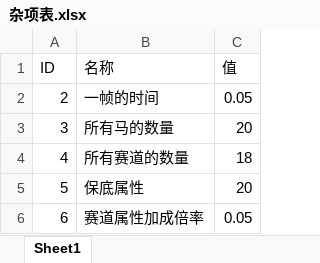
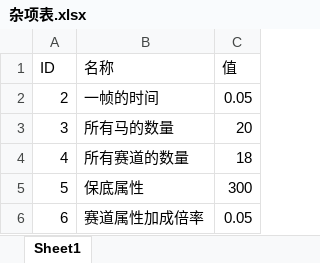
Before and after one commit to Future-R/PrivateHorseRace, an Excel workbook: TestHorse/bin/Debug/杂项表.xlsx, sheet Sheet1, drawn as a sheet; values as stored, in another font and other column widths than the file's, no borders; the diff names each change by its address in the sheet, - before the commit and + after, or states it on an @@ line.

```diff
--- a/TestHorse/bin/Debug/杂项表.xlsx (sheet Sheet1)
+++ b/TestHorse/bin/Debug/杂项表.xlsx (sheet Sheet1)
-C5 (值): 20
+C5 (值): 300
```
Also changed, not shown: 9 other files.
